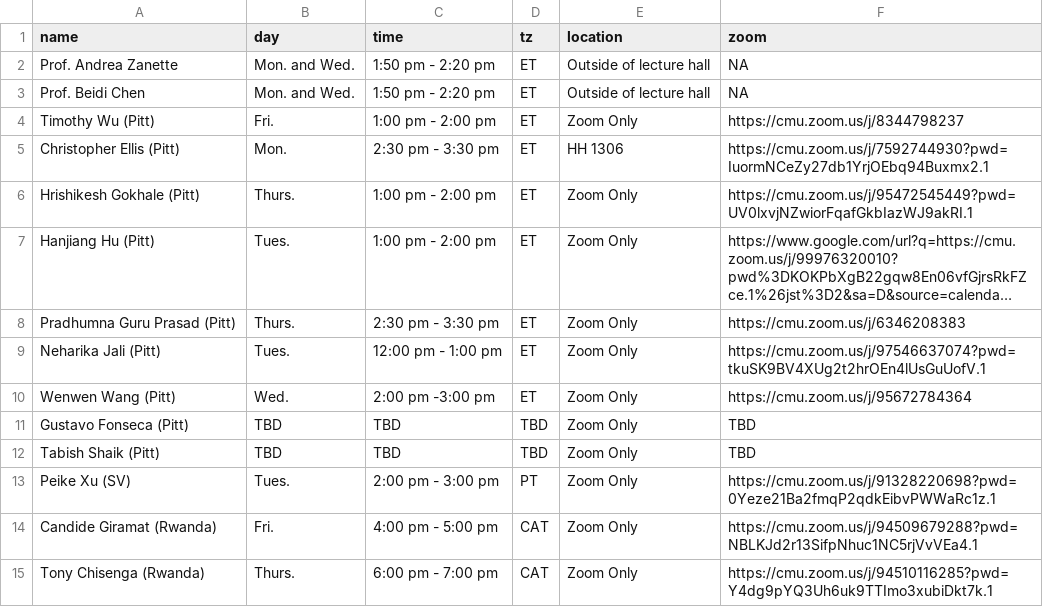
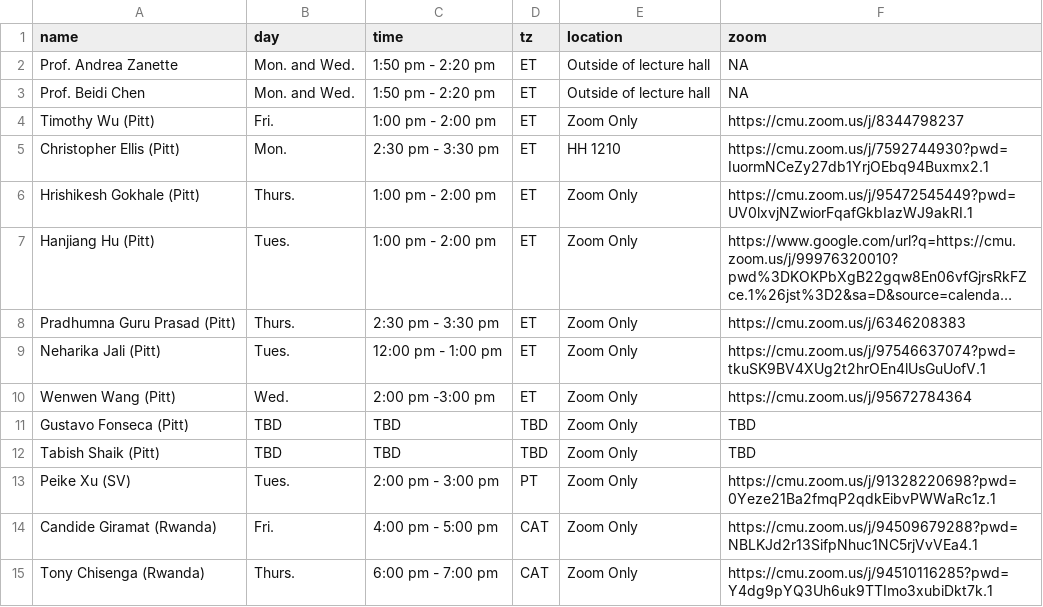
Before and after one commit to 18661/18661.github.io, a CSV file: data/office_hours.csv, drawn as a sheet; long unchanged cells end in ….

```diff
--- a/data/office_hours.csv
+++ b/data/office_hours.csv
@@ -4,3 +4,3 @@ Prof. Beidi Chen,Mon. and Wed.,1:50 pm - 2:20 pm,ET,Outside of lecture hall,NA
 Timothy Wu (Pitt),Fri.,1:00 pm - 2:00 pm,ET,Zoom Only,https://cmu.zoom.us/j/8344798237
-Christopher Ellis (Pitt),Mon.,2:30 pm - 3:30 pm,ET,HH 1306,https://cmu.zoom.us/j/7592744930?pwd=IuormNCeZy27db1YrjOEbq94Buxmx2.1
+Christopher Ellis (Pitt),Mon.,2:30 pm - 3:30 pm,ET,HH 1210,https://cmu.zoom.us/j/7592744930?pwd=IuormNCeZy27db1YrjOEbq94Buxmx2.1
 Hrishikesh Gokhale (Pitt),Thurs.,1:00 pm - 2:00 pm,ET,Zoom Only,https://cmu.zoom.us/j/95472545449?pwd=UV0lxvjNZwiorFqafGkbIazWJ9akRI.1
```
Also changed, not shown: 2 other files.
